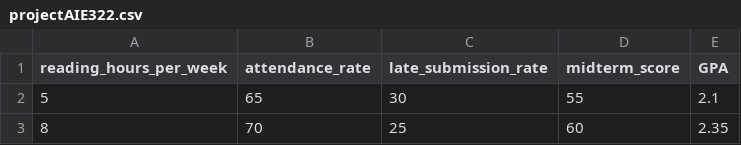
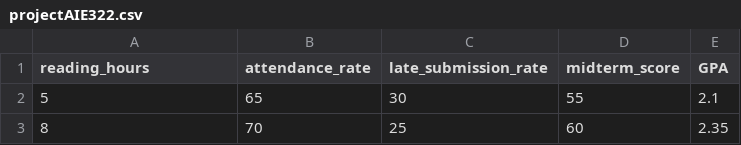
Before and after one commit to ccrmm888/miniproject, a CSV file: projectAIE322.csv, drawn as a sheet; only a part is shown.

Commit message:
edit reading

```diff
--- a/projectAIE322.csv
+++ b/projectAIE322.csv
@@ -1,2 +1,2 @@
-reading_hours_per_week,attendance_rate,late_submission_rate,midterm_score,GPA
+reading_hours,attendance_rate,late_submission_rate,midterm_score,GPA
 5,65,30,55,2.1
```
Also changed, not shown: 3 other files.
